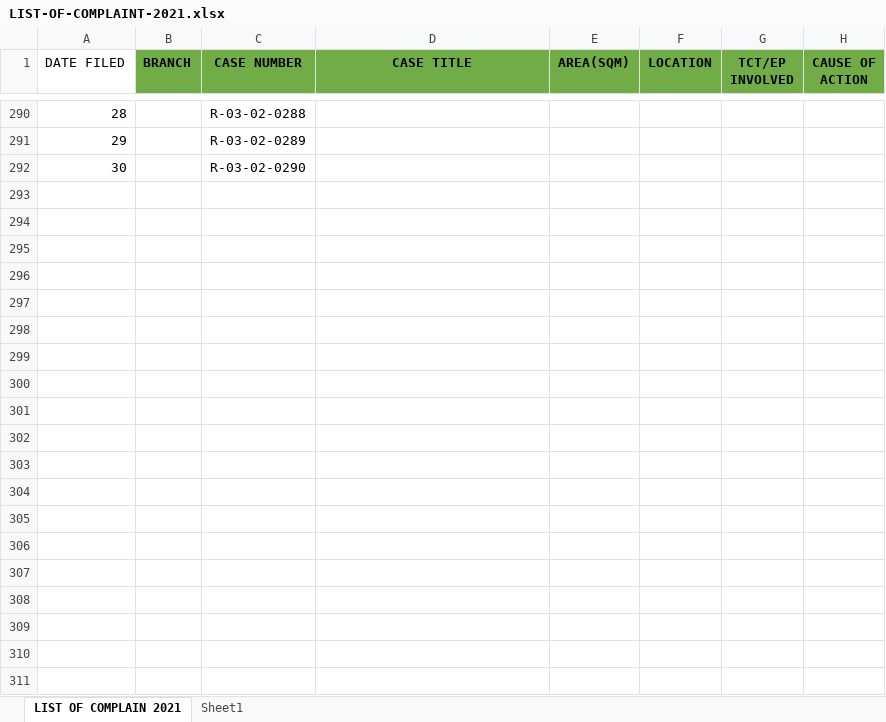
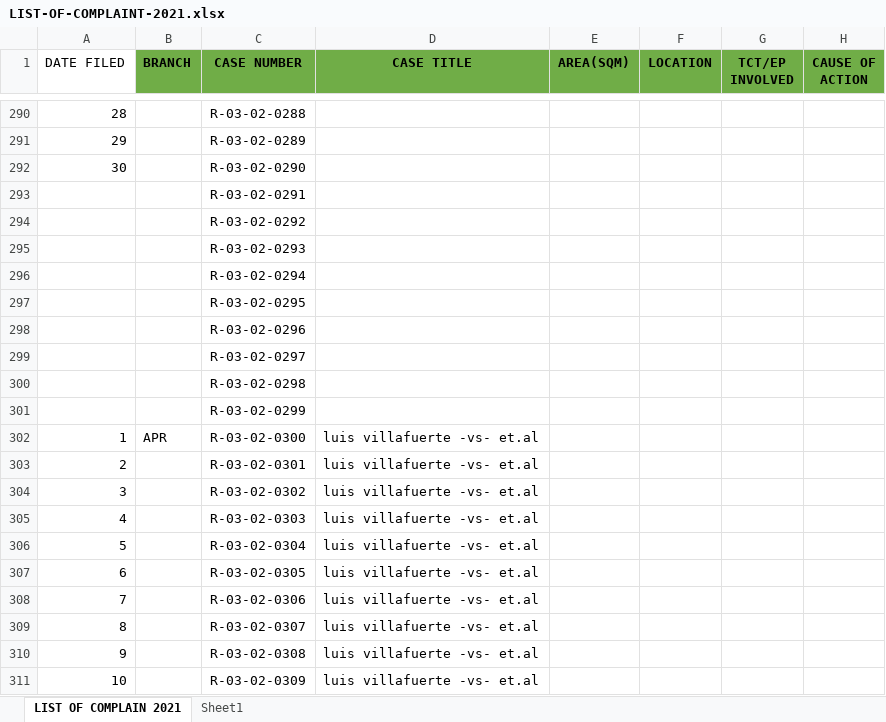
Before and after one commit to jltdev15/List-of-Complaints, an Excel workbook: LIST-OF-COMPLAINT-2021.xlsx, sheet LIST OF COMPLAIN 2021, drawn as a sheet; only a part is shown, gaps mark what is left out; values as stored, in another font and other column widths than the file's, no borders; the diff covers the shown part only; the diff names each change by its address in the sheet, - before the commit and + after, or states it on an @@ line.

Commit message:
Update LIST-OF-COMPLAINT-2021.xlsx

```diff
--- a/LIST-OF-COMPLAINT-2021.xlsx (sheet LIST OF COMPLAIN 2021)
+++ b/LIST-OF-COMPLAINT-2021.xlsx (sheet LIST OF COMPLAIN 2021)
+row 293:  |  | R-03-02-0291
+row 294:  |  | R-03-02-0292
+row 295:  |  | R-03-02-0293
+row 296:  |  | R-03-02-0294
+row 297:  |  | R-03-02-0295
+row 298:  |  | R-03-02-0296
+row 299:  |  | R-03-02-0297
+row 300:  |  | R-03-02-0298
+row 301:  |  | R-03-02-0299
+row 302: 1 | APR | R-03-02-0300 | luis villafuerte -vs- et.al
+row 303: 2 |  | R-03-02-0301 | luis villafuerte -vs- et.al
+row 304: 3 |  | R-03-02-0302 | luis villafuerte -vs- et.al
+row 305: 4 |  | R-03-02-0303 | luis villafuerte -vs- et.al
+row 306: 5 |  | R-03-02-0304 | luis villafuerte -vs- et.al
+row 307: 6 |  | R-03-02-0305 | luis villafuerte -vs- et.al
+row 308: 7 |  | R-03-02-0306 | luis villafuerte -vs- et.al
+row 309: 8 |  | R-03-02-0307 | luis villafuerte -vs- et.al
+row 310: 9 |  | R-03-02-0308 | luis villafuerte -vs- et.al
+row 311: 10 |  | R-03-02-0309 | luis villafuerte -vs- et.al
```
Also changed, not shown: 59 added rows elsewhere in this sheet.
